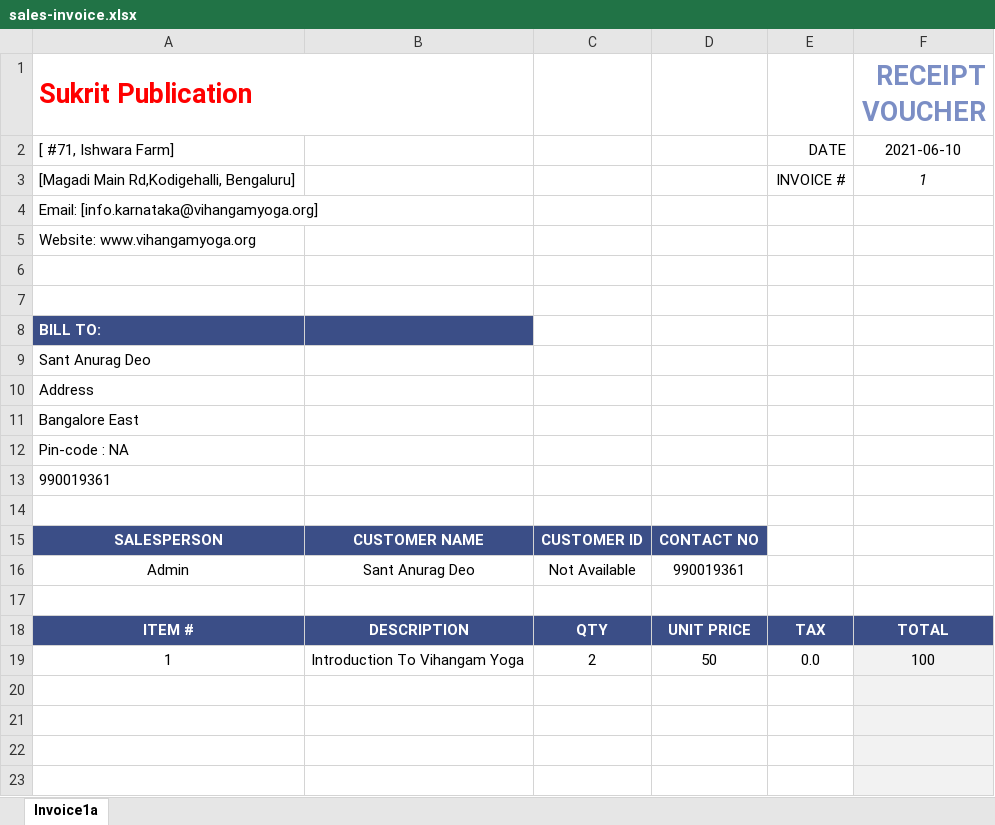
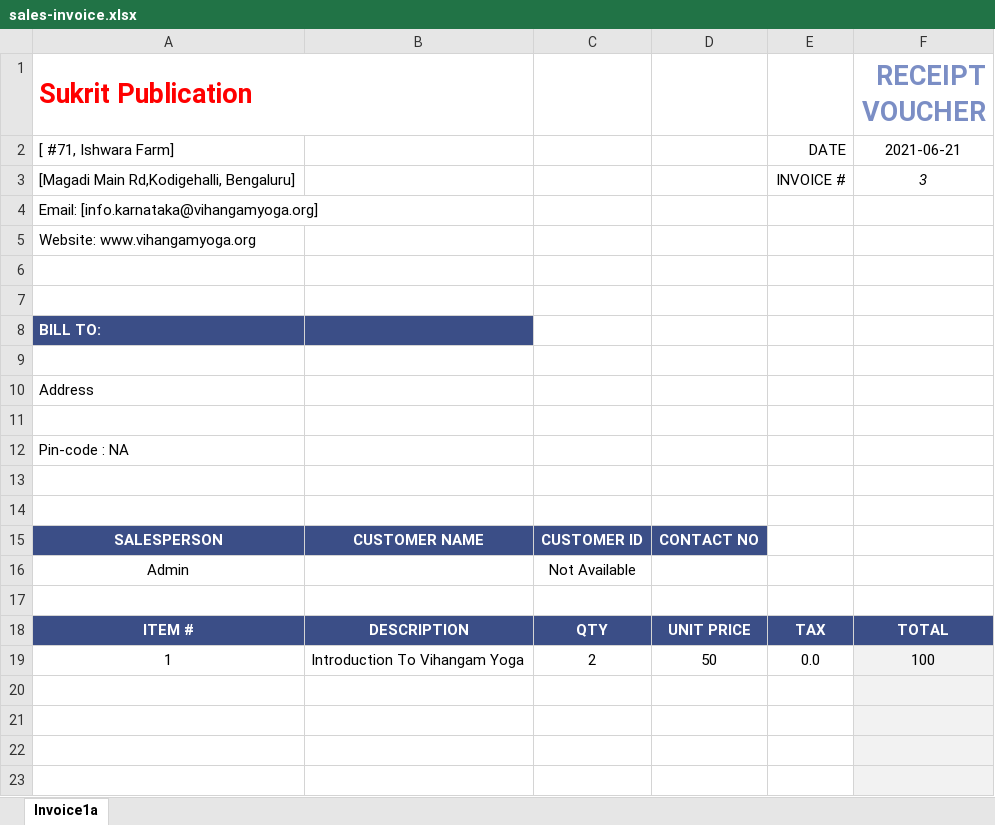
Before and after one commit to sant-anurag/VY_Inventory, an Excel workbook: Library_Stock/Invoices/Template/sales-invoice.xlsx, sheet Invoice1a, drawn as a sheet; only a part is shown; values as stored, in another font and other column widths than the file's, no borders; charts and pictures not drawn; the diff names each change by its address in the sheet, - before the commit and + after, or states it on an @@ line.

```diff
--- a/Library_Stock/Invoices/Template/sales-invoice.xlsx (sheet Invoice1a)
+++ b/Library_Stock/Invoices/Template/sales-invoice.xlsx (sheet Invoice1a)
-F2 (RECEIPT VOUCHER): 2021-06-10
+F2 (RECEIPT VOUCHER): 2021-06-21
-F3 (RECEIPT VOUCHER): 1
+F3 (RECEIPT VOUCHER): 3
-A9 (Sukrit Publication): Sant Anurag Deo
+A9 (Sukrit Publication): (empty)
-A11 (Sukrit Publication): Bangalore East
+A11 (Sukrit Publication): (empty)
-A13 (Sukrit Publication): 990019361
+A13 (Sukrit Publication): (empty)
-B16: Sant Anurag Deo
+B16: (empty)
-D16: 990019361
+D16: (empty)
```
Also changed, not shown: 1 other file.
